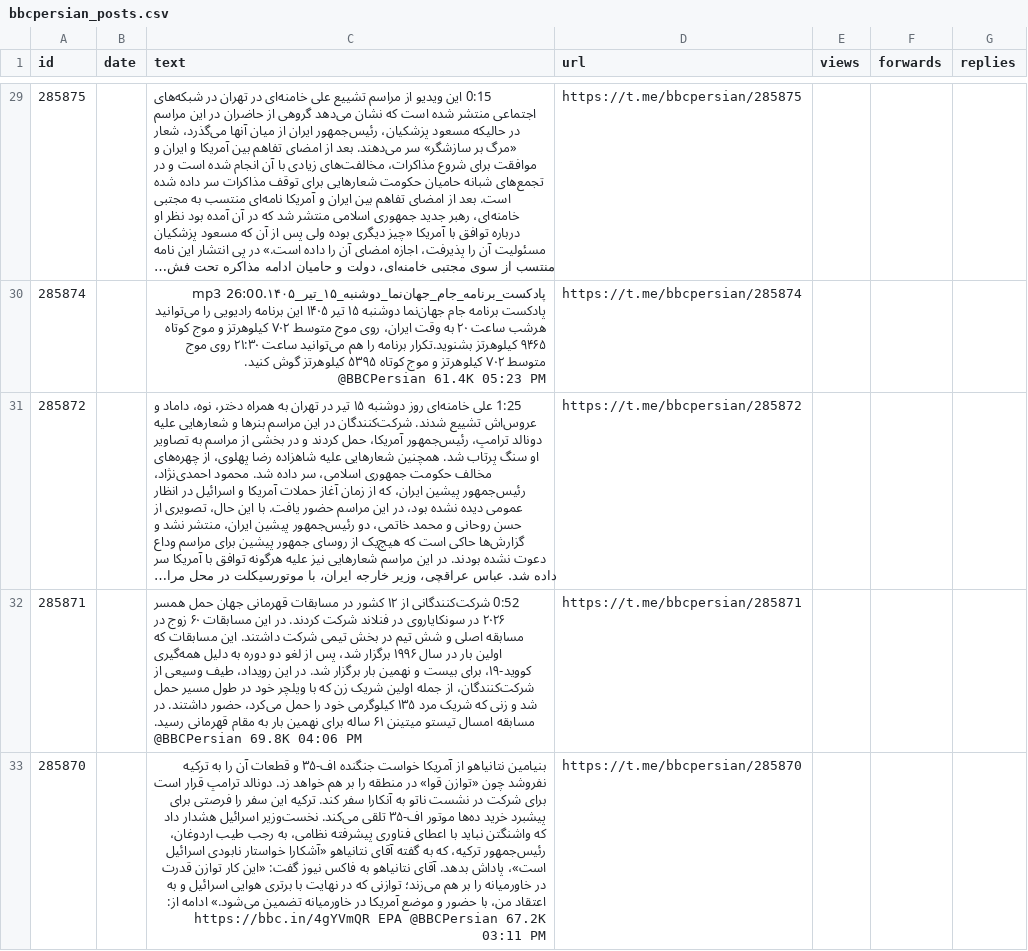
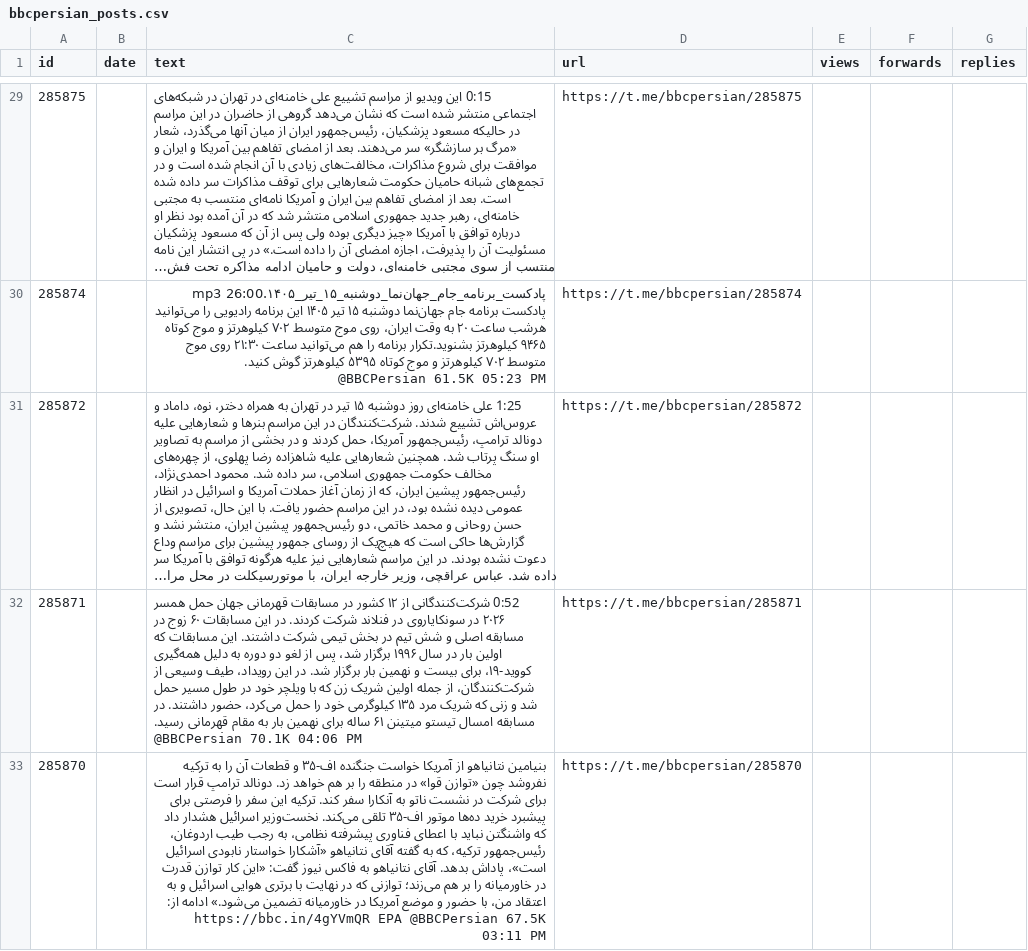
Before and after one commit to alipoorkaramali/new-youtube-SoundCloud-downloader, a CSV file: Download/telegram_downloads/bbcpersian/bbcpersian_posts.csv, drawn as a sheet; only a part is shown, gaps mark what is left out; long unchanged cells end in …; the diff covers the shown part only; the diff names each change by its address in the sheet, - before the commit and + after, or states it on an @@ line.

```diff
--- a/Download/telegram_downloads/bbcpersian/bbcpersian_posts.csv
+++ b/Download/telegram_downloads/bbcpersian/bbcpersian_posts.csv
-C30 (text): …کنید. @BBCPersian 61.4K 05:23 PM
+C30 (text): …کنید. @BBCPersian 61.5K 05:23 PM
-C32 (text): …رسید. @BBCPersian 69.8K 04:06 PM
+C32 (text): …رسید. @BBCPersian 70.1K 04:06 PM
-C33 (text): …EPA @BBCPersian 67.2K 03:11 PM
+C33 (text): …EPA @BBCPersian 67.5K 03:11 PM
```
Also changed, not shown: 22 edited cells elsewhere in this file, 5 other files.
